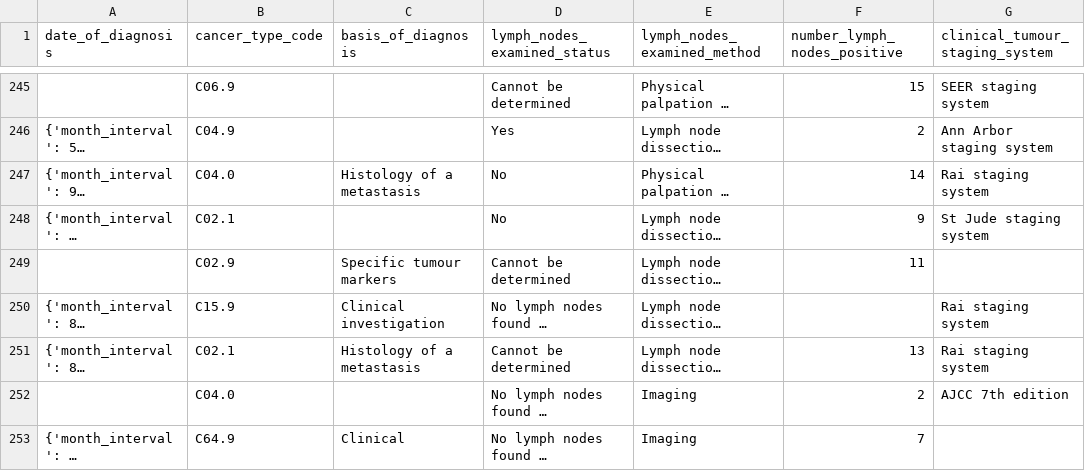
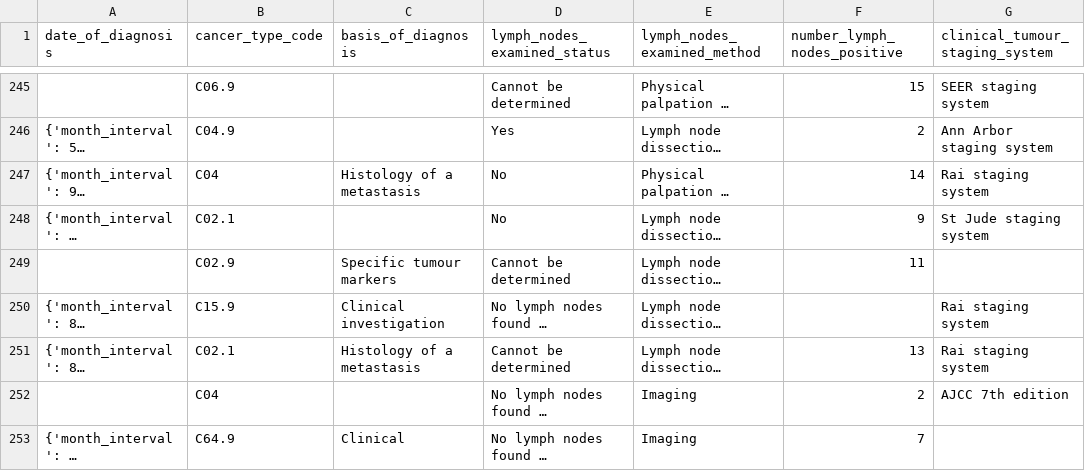
Before and after one commit to CanDIG/mohccn-synthetic-data, a CSV file: medium_dataset_csv/raw_data/PrimaryDiagnosis.csv, drawn as a sheet; only a part is shown, gaps mark what is left out; long unchanged cells end in …; the diff covers the shown part only; the diff names each change by its address in the sheet, - before the commit and + after, or states it on an @@ line.

```diff
--- a/medium_dataset_csv/raw_data/PrimaryDiagnosis.csv
+++ b/medium_dataset_csv/raw_data/PrimaryDiagnosis.csv
-B247 (cancer_type_code): C04.0
+B247 (cancer_type_code): C04
-B252 (cancer_type_code): C04.0
+B252 (cancer_type_code): C04
```
Also changed, not shown: 19 edited cells elsewhere in this file, medium_dataset_csv/raw_data/Biomarker.csv, small_dataset_csv/raw_data/Donor.csv, 28 other files.
